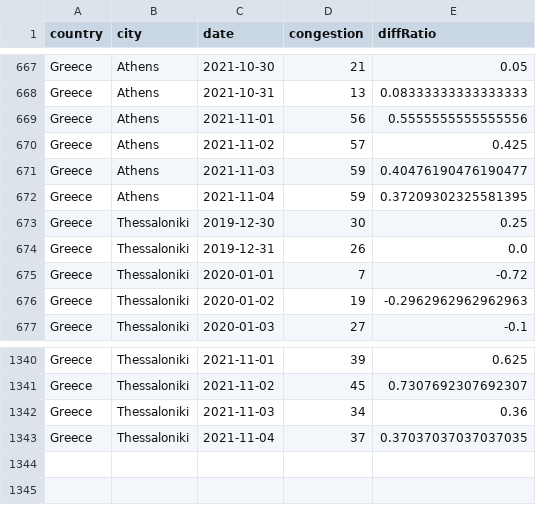
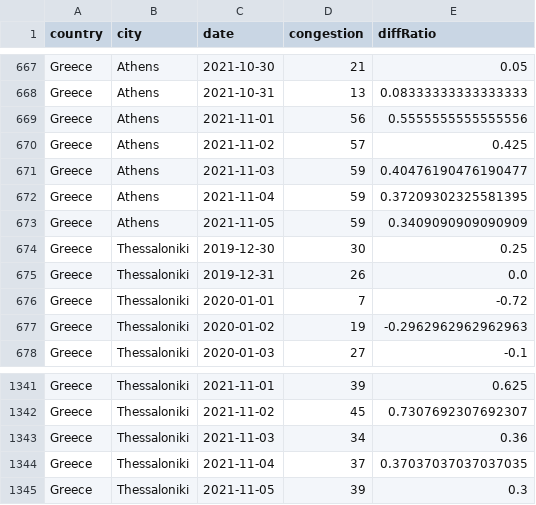
Before and after one commit to akritiko/covid19gr, a CSV file: data/csv/tomtom_trafic_index.csv, drawn as a sheet; only a part is shown, gaps mark what is left out.

```diff
--- a/data/csv/tomtom_trafic_index.csv
+++ b/data/csv/tomtom_trafic_index.csv
@@ -672,2 +672,3 @@ Greece,Athens,2021-11-03,59,0.40476190476190477
 Greece,Athens,2021-11-04,59,0.37209302325581395
+Greece,Athens,2021-11-05,59,0.3409090909090909
 Greece,Thessaloniki,2019-12-30,30,0.25
@@ -1343 +1344,2 @@ Greece,Thessaloniki,2021-11-03,34,0.36
 Greece,Thessaloniki,2021-11-04,37,0.37037037037037035
+Greece,Thessaloniki,2021-11-05,39,0.3
```
Also changed, not shown: data/csv/apple_mobility_report.csv, data/csv/workbench.csv, 7 other files.
